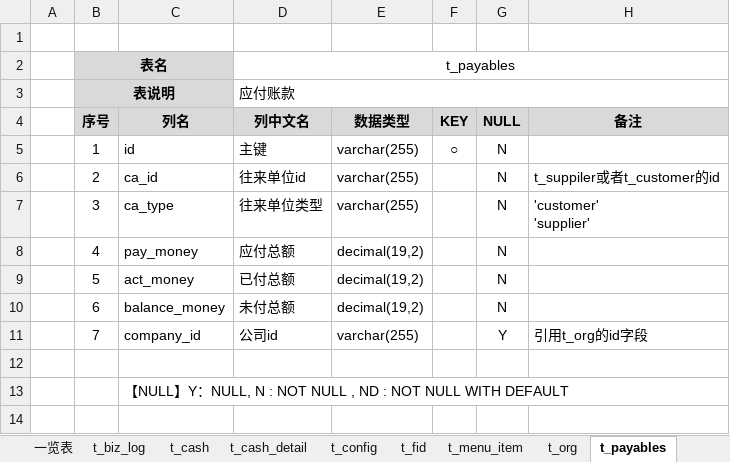
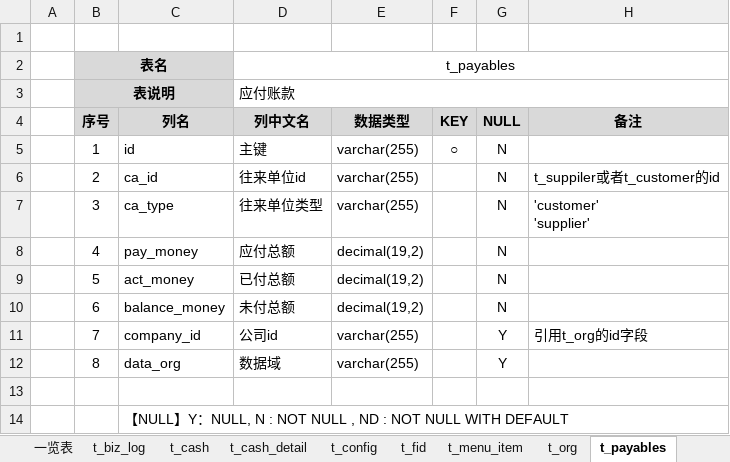
Before and after one commit to dongxf/PSI, an Excel workbook: doc/02 表结构/表结构说明.xlsx, sheet t_payables, drawn as a sheet; values as stored, in another font and other column widths than the file's, no borders; the diff names each change by its address in the sheet, - before the commit and + after, or states it on an @@ line.

```diff
--- a/doc/02 表结构/表结构说明.xlsx (sheet t_payables)
+++ b/doc/02 表结构/表结构说明.xlsx (sheet t_payables)
+row 12:  | 8 | data_org | 数据域 | varchar(255) |  | Y
```
Also changed, not shown: 1 other file.
